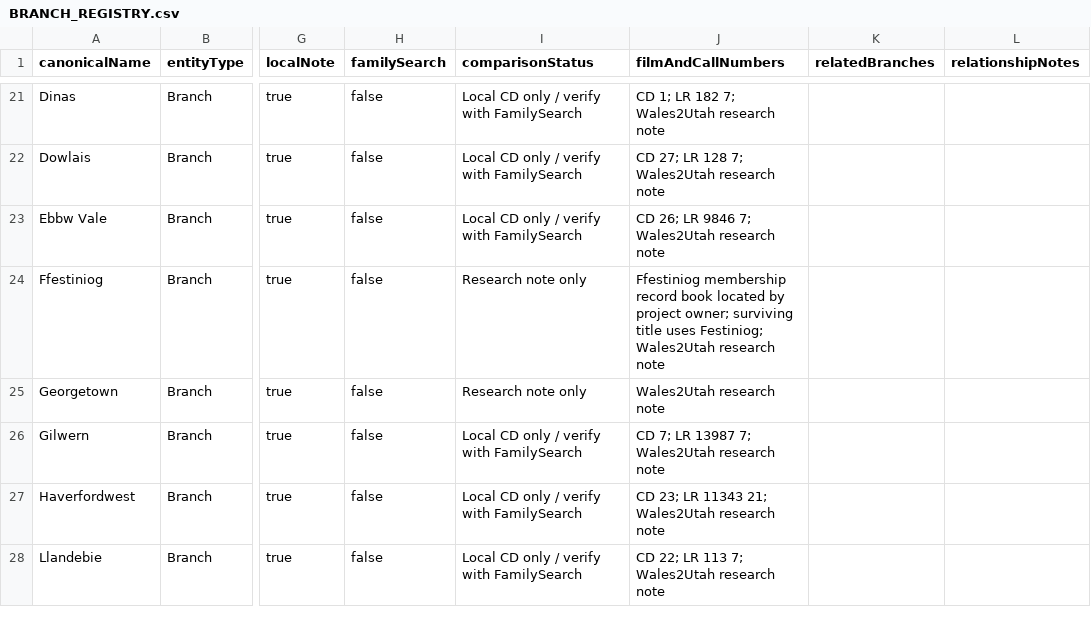
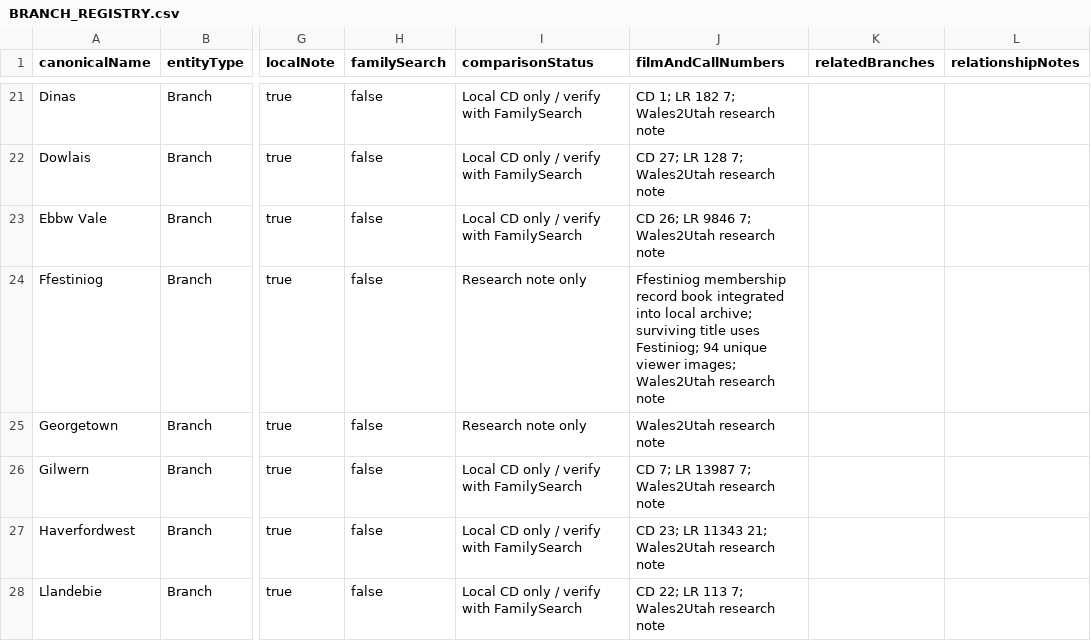
Before and after one commit to utahbug/WelshLDSMembership1800s, a CSV file: BRANCH_REGISTRY.csv, drawn as a sheet; only a part is shown, gaps mark what is left out; the diff names each change by its address in the sheet, - before the commit and + after, or states it on an @@ line.

Commit message:
Integrate recovered records and Ffestiniog metadata

```diff
--- a/BRANCH_REGISTRY.csv
+++ b/BRANCH_REGISTRY.csv
-J24 (filmAndCallNumbers): …record book located by project owner; surviving title uses Festiniog; Wales2Utah research…
+J24 (filmAndCallNumbers): …record book integrated into local archive; surviving title uses Festiniog; 94 unique viewer images; Wales2Utah research…
```
Also changed, not shown: 6 other files.
